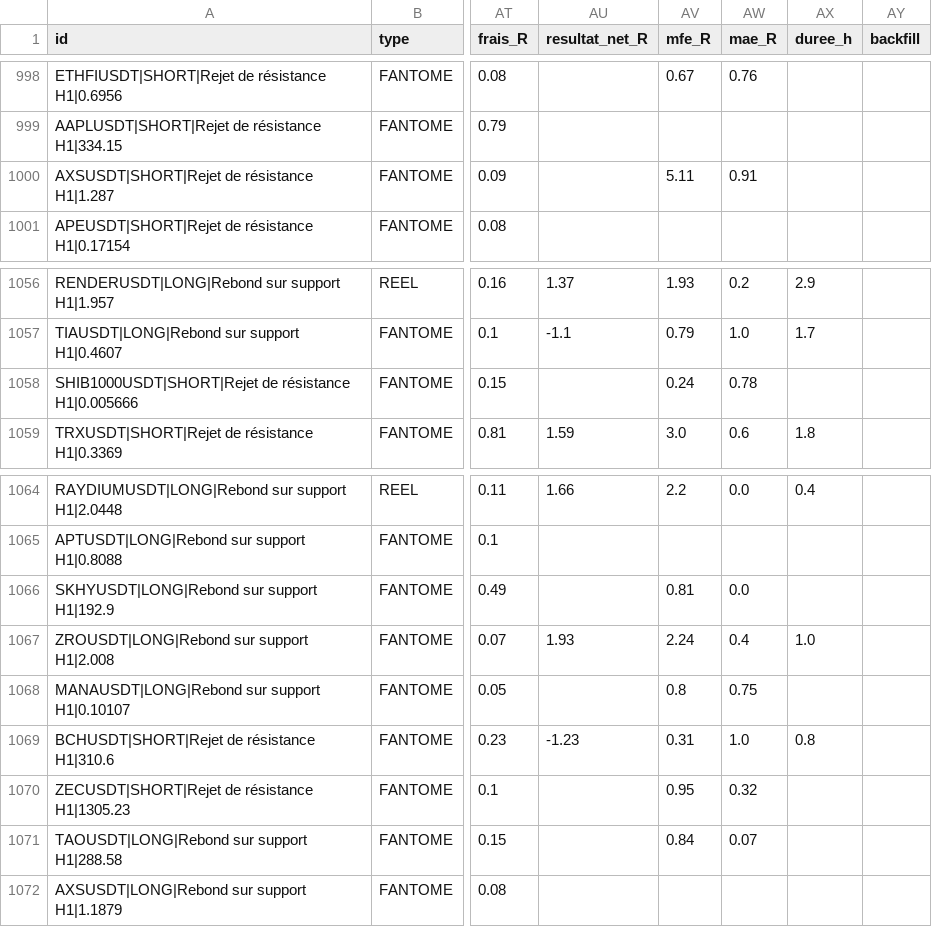
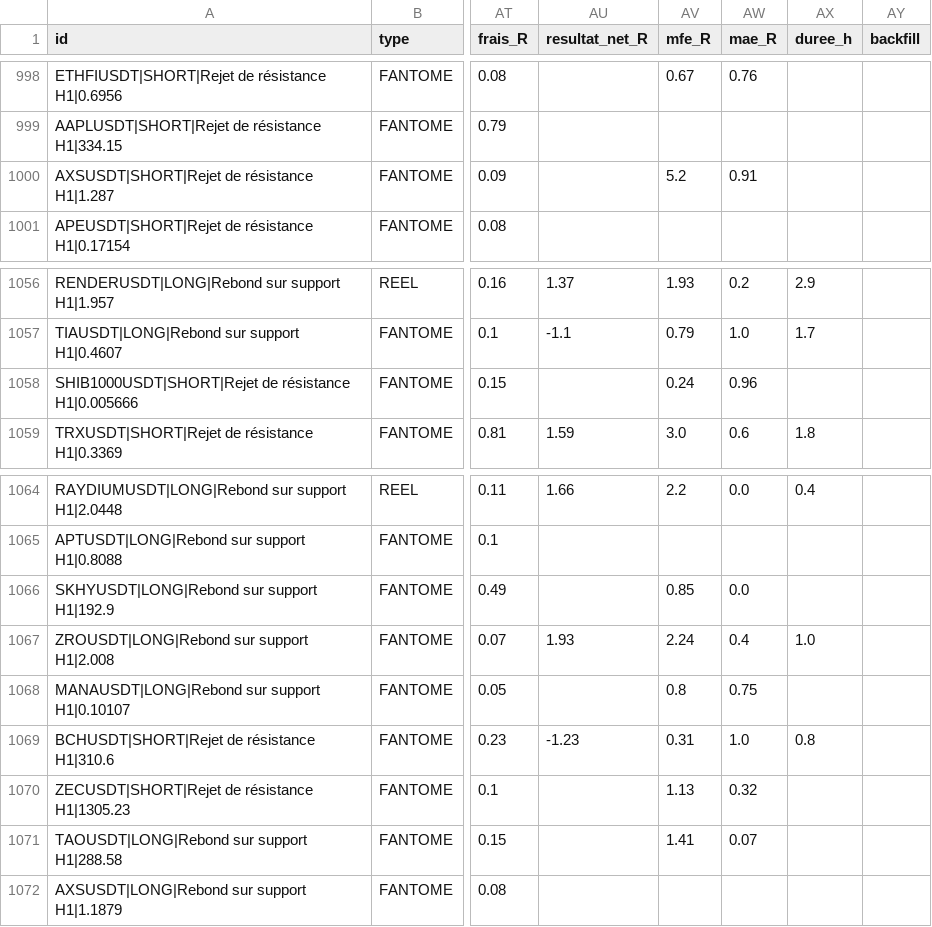
Before and after one commit to fraispropr-ship-it/crypto-pepite, a CSV file: journal_signaux.csv, drawn as a sheet; only a part is shown, gaps mark what is left out; the diff covers the shown part only; the diff names each change by its address in the sheet, - before the commit and + after, or states it on an @@ line.

```diff
--- a/journal_signaux.csv
+++ b/journal_signaux.csv
-AV1000 (mfe_R): 5.11
+AV1000 (mfe_R): 5.2
-AW1058 (mae_R): 0.78
+AW1058 (mae_R): 0.96
-AV1066 (mfe_R): 0.81
+AV1066 (mfe_R): 0.85
-AV1070 (mfe_R): 0.95
+AV1070 (mfe_R): 1.13
-AV1071 (mfe_R): 0.84
+AV1071 (mfe_R): 1.41
```
Also changed, not shown: 31 edited cells elsewhere in this file, 1 other file.
